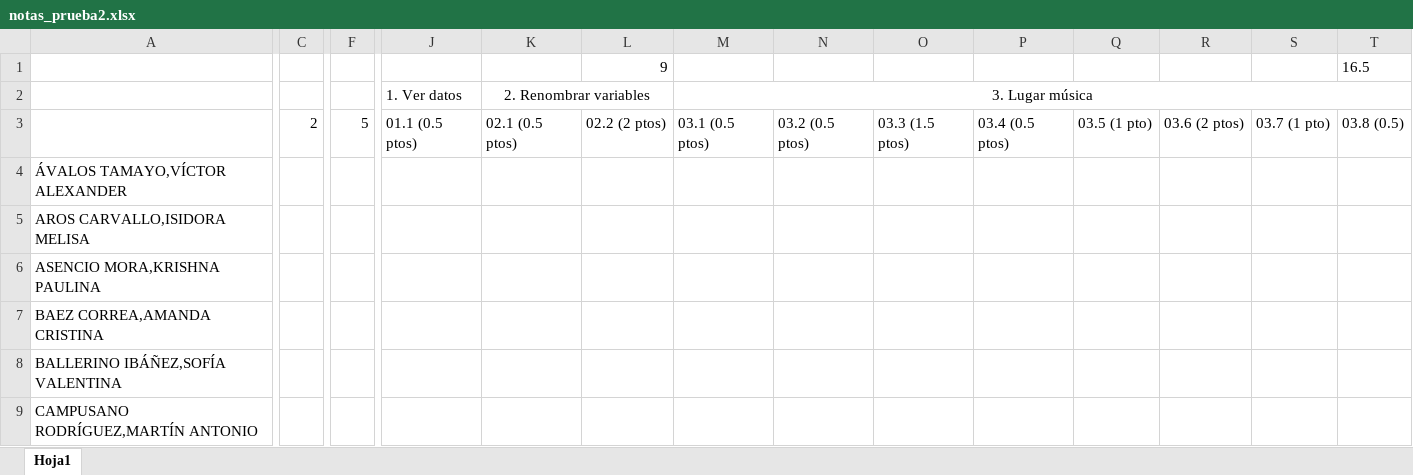
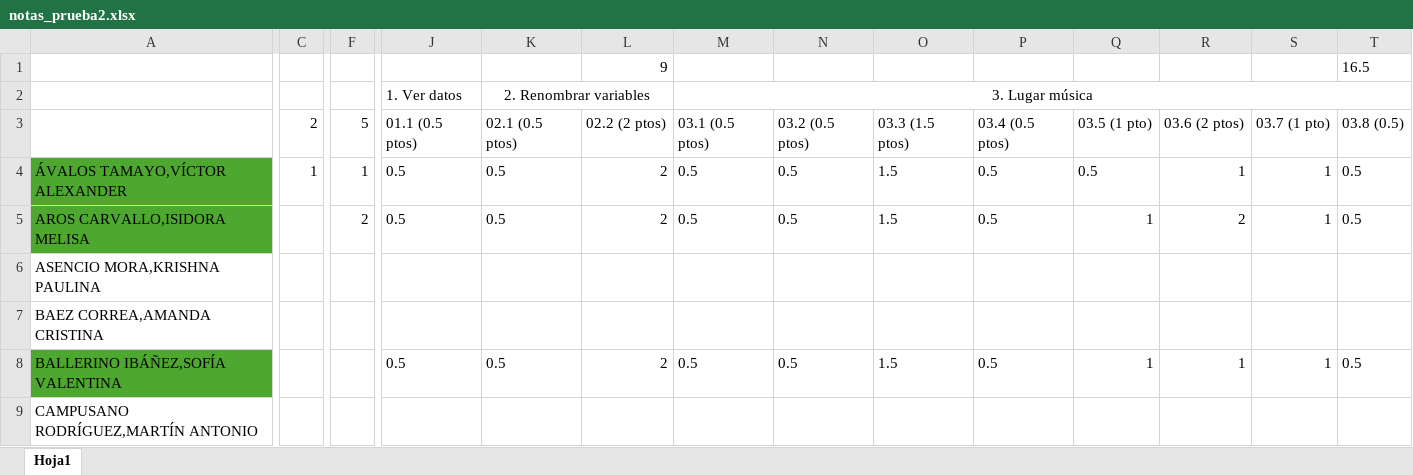
Before and after one commit to Metodoscuantitativos/mc2, an Excel workbook: clases/clase_12/notas_prueba2.xlsx, sheet Hoja1, drawn as a sheet; only a part is shown, gaps mark what is left out; values as stored, in another font and other column widths than the file's, no borders; the diff covers the shown part only; the diff names each change by its address in the sheet, - before the commit and + after, or states it on an @@ line.

```diff
--- a/clases/clase_12/notas_prueba2.xlsx (sheet Hoja1)
+++ b/clases/clase_12/notas_prueba2.xlsx (sheet Hoja1)
-A4:A5 fill: none
+A4:A5 fill: #4EA72E
-C4: (empty)
+C4: 1
-F4: (empty)
+F4: 1
-J4:J5: (empty)
+J4:J5: 0.5
-K4:K5: (empty)
+K4:K5: 0.5
-L4:L5: (empty)
+L4:L5: 2
-M4:M5: (empty)
+M4:M5: 0.5
-N4:N5: (empty)
+N4:N5: 0.5
-O4:O5: (empty)
+O4:O5: 1.5
-P4:P5: (empty)
+P4:P5: 0.5
-Q4: (empty)
+Q4: 0.5
-R4: (empty)
+R4: 1
-S4:S5: (empty)
+S4:S5: 1
-T4:T5: (empty)
+T4:T5: 0.5
-F5: (empty)
+F5: 2
-Q5: (empty)
+Q5: 1
-R5: (empty)
+R5: 2
-A8 fill: none
+A8 fill: #4EA72E
-J8: (empty)
+J8: 0.5
-K8: (empty)
+K8: 0.5
-L8: (empty)
+L8: 2
-M8: (empty)
+M8: 0.5
-N8: (empty)
+N8: 0.5
-O8: (empty)
+O8: 1.5
-P8: (empty)
+P8: 0.5
-Q8: (empty)
+Q8: 1
-R8: (empty)
+R8: 1
-S8: (empty)
+S8: 1
-T8: (empty)
+T8: 0.5
```
Also changed, not shown: 17 edited cells and cell formats elsewhere in this sheet, 4 other files.
